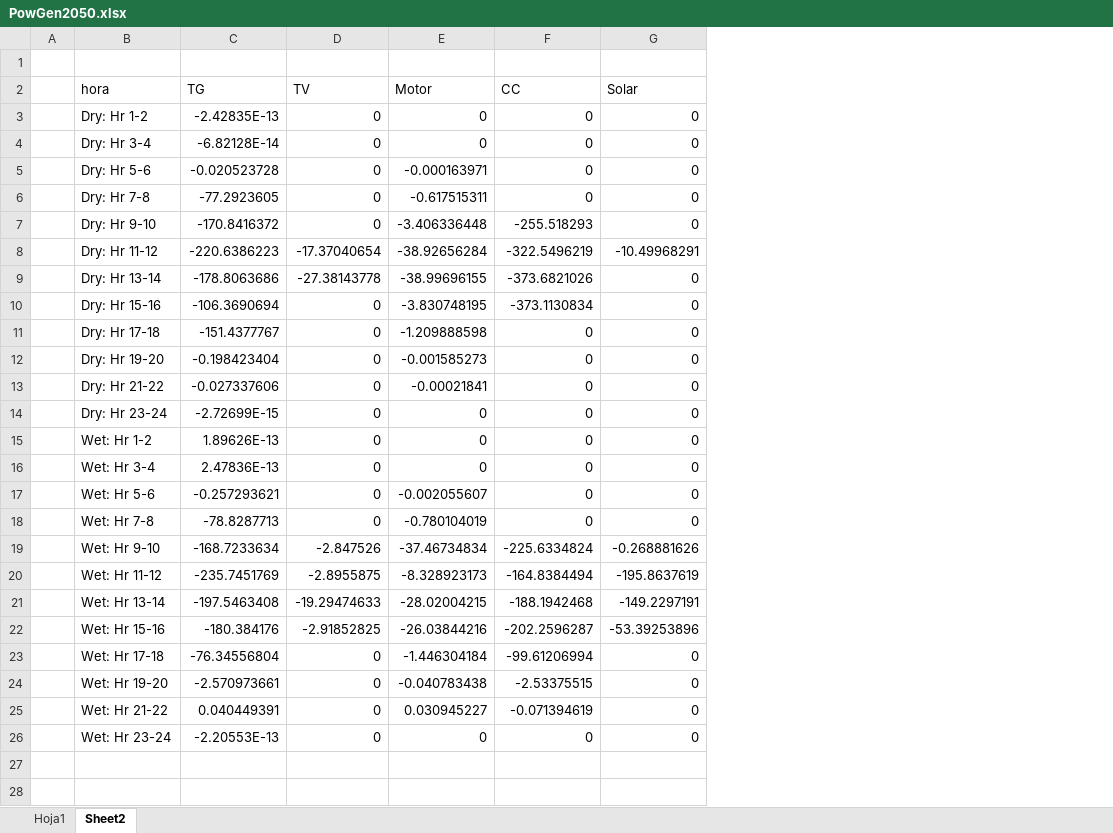
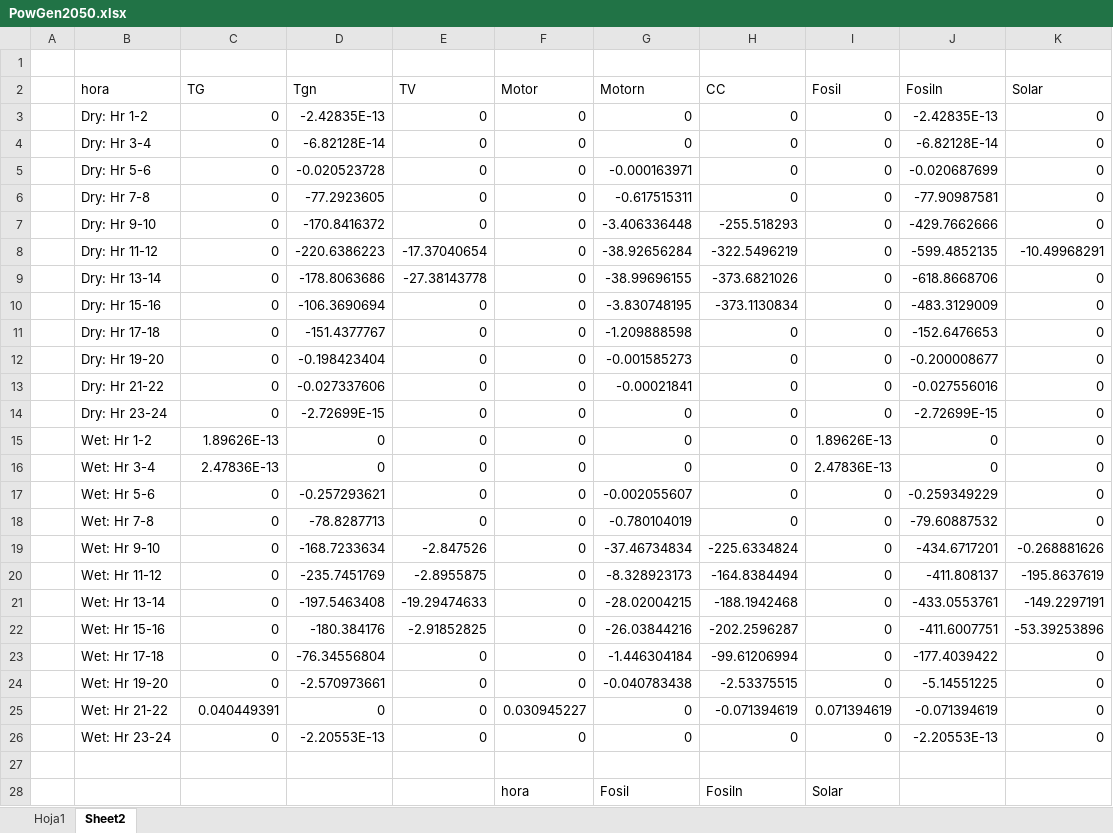
Before and after one commit to bianchipatagon/GENERISpy, an Excel workbook: PowGen2050.xlsx, sheet Sheet2, drawn as a sheet; only a part is shown; values as stored, in another font and other column widths than the file's, no borders; addresses are those after the commit; the diff covers the shown part only; the diff names each change by its address in the sheet, - before the commit and + after, or states it on an @@ line.

```diff
--- a/PowGen2050.xlsx (sheet Sheet2)
+++ b/PowGen2050.xlsx (sheet Sheet2)
+column D (Tgn), rows 3-26: -2.42835E-13 | -6.82128E-14 | -0.020523728 | -77.2923605 | -170.8416372 | -220.6386223 | -178.8063686 | -106.3690694 | -151.4377767 | -0.198423404 | -0.027337606 | -2.72699E-15 | 0 | 0 | -0.257293621 | -78.8287713 | -168.7233634 | -235.7451769 | -197.5463408 | -180.384176 | -76.34556804 | -2.570973661 | 0 | -2.20553E-13
+column F (Motor), rows 3-26: 0 | 0 | 0 | 0 | 0 | 0 | 0 | 0 | 0 | 0 | 0 | 0 | 0 | 0 | 0 | 0 | 0 | 0 | 0 | 0 | 0 | 0 | 0.030945227 | 0
+column I (Fosil), rows 3-26: 0 | 0 | 0 | 0 | 0 | 0 | 0 | 0 | 0 | 0 | 0 | 0 | 1.89626E-13 | 2.47836E-13 | 0 | 0 | 0 | 0 | 0 | 0 | 0 | 0 | 0.071394619 | 0
+column J (Fosiln), rows 3-26: -2.42835E-13 | -6.82128E-14 | -0.020687699 | -77.90987581 | -429.7662666 | -599.4852135 | -618.8668706 | -483.3129009 | -152.6476653 | -0.200008677 | -0.027556016 | -2.72699E-15 | 0 | 0 | -0.259349229 | -79.60887532 | -434.6717201 | -411.808137 | -433.0553761 | -411.6007751 | -177.4039422 | -5.14551225 | -0.071394619 | -2.20553E-13
-G2: Motor
+G2: Motorn
-C3 (TG): -2.42835E-13
+C3 (TG): 0
-C4 (TG): -6.82128E-14
+C4 (TG): 0
-C5 (TG): -0.020523728
+C5 (TG): 0
-C6 (TG): -77.2923605
+C6 (TG): 0
-C7 (TG): -170.8416372
+C7 (TG): 0
-C8 (TG): -220.6386223
+C8 (TG): 0
-C9 (TG): -178.8063686
+C9 (TG): 0
-C10 (TG): -106.3690694
+C10 (TG): 0
-C11 (TG): -151.4377767
+C11 (TG): 0
-C12 (TG): -0.198423404
+C12 (TG): 0
-C13 (TG): -0.027337606
+C13 (TG): 0
-C14 (TG): -2.72699E-15
+C14 (TG): 0
-C17 (TG): -0.257293621
+C17 (TG): 0
-C18 (TG): -78.8287713
+C18 (TG): 0
-C19 (TG): -168.7233634
+C19 (TG): 0
-C20 (TG): -235.7451769
+C20 (TG): 0
-C21 (TG): -197.5463408
+C21 (TG): 0
-C22 (TG): -180.384176
+C22 (TG): 0
-C23 (TG): -76.34556804
+C23 (TG): 0
-C24 (TG): -2.570973661
+C24 (TG): 0
-G25 (Motorn): 0.030945227
+G25 (Motorn): 0
-C26 (TG): -2.20553E-13
+C26 (TG): 0
+row 27: (empty)
+row 28:  |  |  |  |  | hora | Fosil | Fosiln | Solar
```
Also changed, not shown: 24 added rows elsewhere in this sheet, 2030.xlsx, desplazamiento-alt.xlsx, 11 other files.
